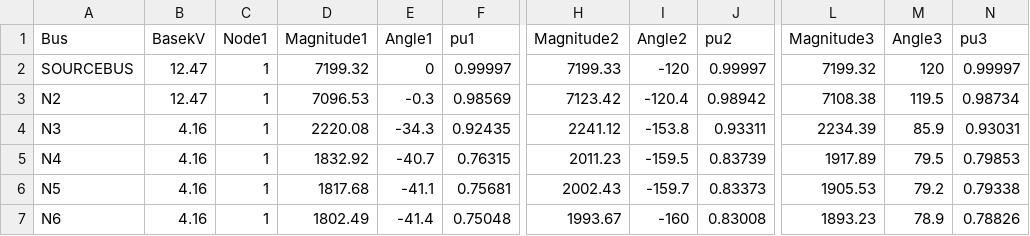
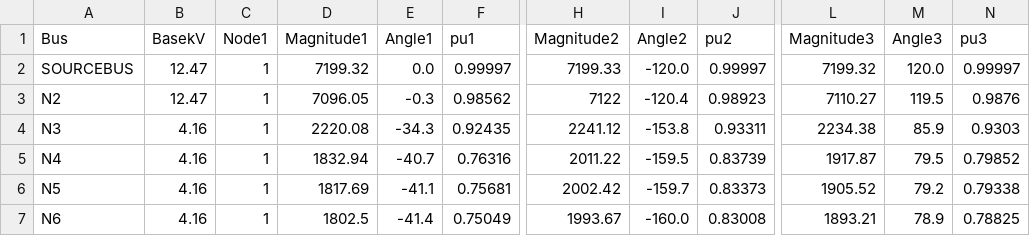
Before and after one commit to rkerestes/IEEE1729DynamicsTF, a CSV file: Modified 4 Bus/6 Node Base System/4busDYBal_EXP_VOLTAGES.CSV, drawn as a sheet; only a part is shown, gaps mark what is left out; the diff names each change by its address in the sheet, - before the commit and + after, or states it on an @@ line.

Commit message:
Adding Data Files

```diff
--- a/Modified 4 Bus/6 Node Base System/4busDYBal_EXP_VOLTAGES.CSV
+++ b/Modified 4 Bus/6 Node Base System/4busDYBal_EXP_VOLTAGES.CSV
-E2 (Angle1): 0
+E2 (Angle1): 0.0
-I2 (Angle2): -120
+I2 (Angle2): -120.0
-M2 (Angle3): 120
+M2 (Angle3): 120.0
-D3 (Magnitude1): 7096.53
+D3 (Magnitude1): 7096.05
-F3 (pu1): 0.98569
+F3 (pu1): 0.98562
-H3 (Magnitude2): 7123.42
+H3 (Magnitude2): 7122
-J3 (pu2): 0.98942
+J3 (pu2): 0.98923
-L3 (Magnitude3): 7108.38
+L3 (Magnitude3): 7110.27
-N3 (pu3): 0.98734
+N3 (pu3): 0.9876
-L4 (Magnitude3): 2234.39
+L4 (Magnitude3): 2234.38
-N4 (pu3): 0.93031
+N4 (pu3): 0.9303
-D5 (Magnitude1): 1832.92
+D5 (Magnitude1): 1832.94
-F5 (pu1): 0.76315
+F5 (pu1): 0.76316
-H5 (Magnitude2): 2011.23
+H5 (Magnitude2): 2011.22
-L5 (Magnitude3): 1917.89
+L5 (Magnitude3): 1917.87
-N5 (pu3): 0.79853
+N5 (pu3): 0.79852
-D6 (Magnitude1): 1817.68
+D6 (Magnitude1): 1817.69
-H6 (Magnitude2): 2002.43
+H6 (Magnitude2): 2002.42
-L6 (Magnitude3): 1905.53
+L6 (Magnitude3): 1905.52
-D7 (Magnitude1): 1802.49
+D7 (Magnitude1): 1802.5
-F7 (pu1): 0.75048
+F7 (pu1): 0.75049
-I7 (Angle2): -160
+I7 (Angle2): -160.0
-L7 (Magnitude3): 1893.23
+L7 (Magnitude3): 1893.21
-N7 (pu3): 0.78826
+N7 (pu3): 0.78825
```
Also changed, not shown: 8 other files.
